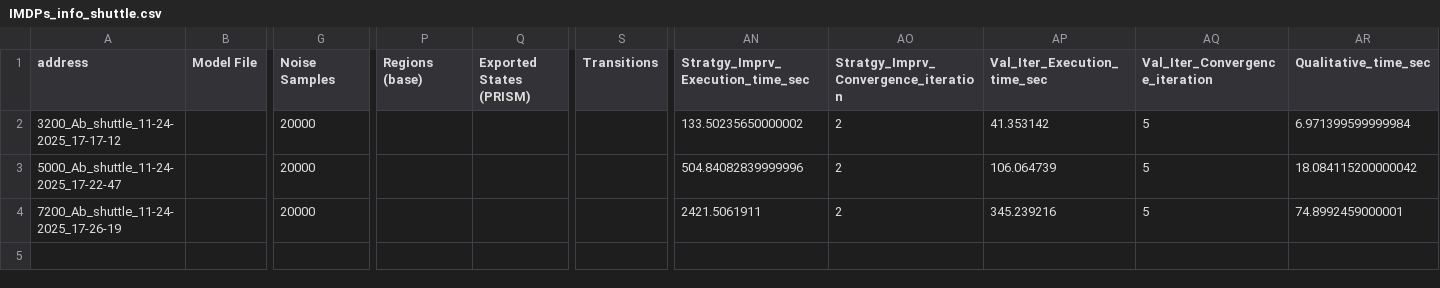
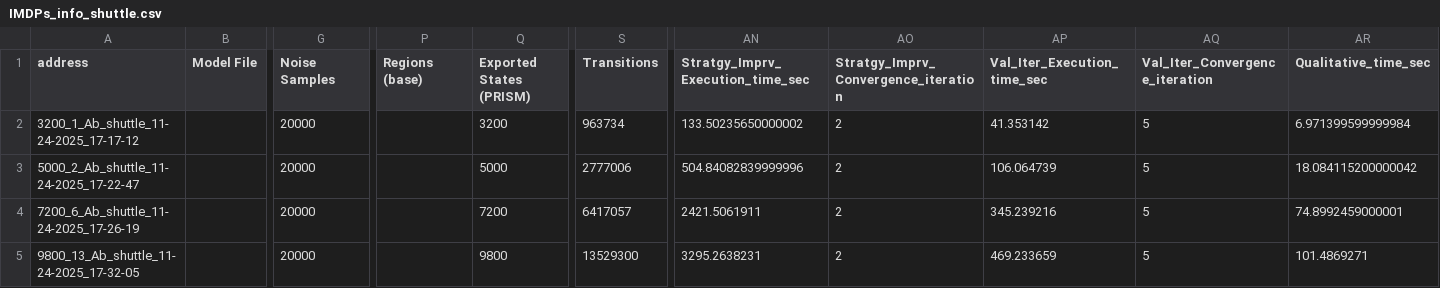
Before and after one commit to Sarv-Bahmani/IMDPomega, a CSV file: gen_imdp_info/IMDPs_info_shuttle.csv, drawn as a sheet; only a part is shown, gaps mark what is left out; rows hold the shown columns only; the diff names each change by its address in the sheet, - before the commit and + after, or states it on an @@ line.

Commit message:
shuttle data number of transitions added

```diff
--- a/gen_imdp_info/IMDPs_info_shuttle.csv
+++ b/gen_imdp_info/IMDPs_info_shuttle.csv
-A2 (address): 3200_Ab_shuttle_11-24-2025_17-17-12
+A2 (address): 3200_1_Ab_shuttle_11-24-2025_17-17-12
-Q2 (Exported States (PRISM)): (empty)
+Q2 (Exported States (PRISM)): 3200
-S2 (Transitions): (empty)
+S2 (Transitions): 963734
-A3 (address): 5000_Ab_shuttle_11-24-2025_17-22-47
+A3 (address): 5000_2_Ab_shuttle_11-24-2025_17-22-47
-Q3 (Exported States (PRISM)): (empty)
+Q3 (Exported States (PRISM)): 5000
-S3 (Transitions): (empty)
+S3 (Transitions): 2777006
-A4 (address): 7200_Ab_shuttle_11-24-2025_17-26-19
+A4 (address): 7200_6_Ab_shuttle_11-24-2025_17-26-19
-Q4 (Exported States (PRISM)): (empty)
+Q4 (Exported States (PRISM)): 7200
-S4 (Transitions): (empty)
+S4 (Transitions): 6417057
+row 5: 9800_13_Ab_shuttle_11-24-2025_17-32-05 |  | 20000 |  | 9800 | 13529300 | 3295.2638231 | 2 | 469.233659 | 5 | 101.4869271
```
Also changed, not shown: 1 other file.
